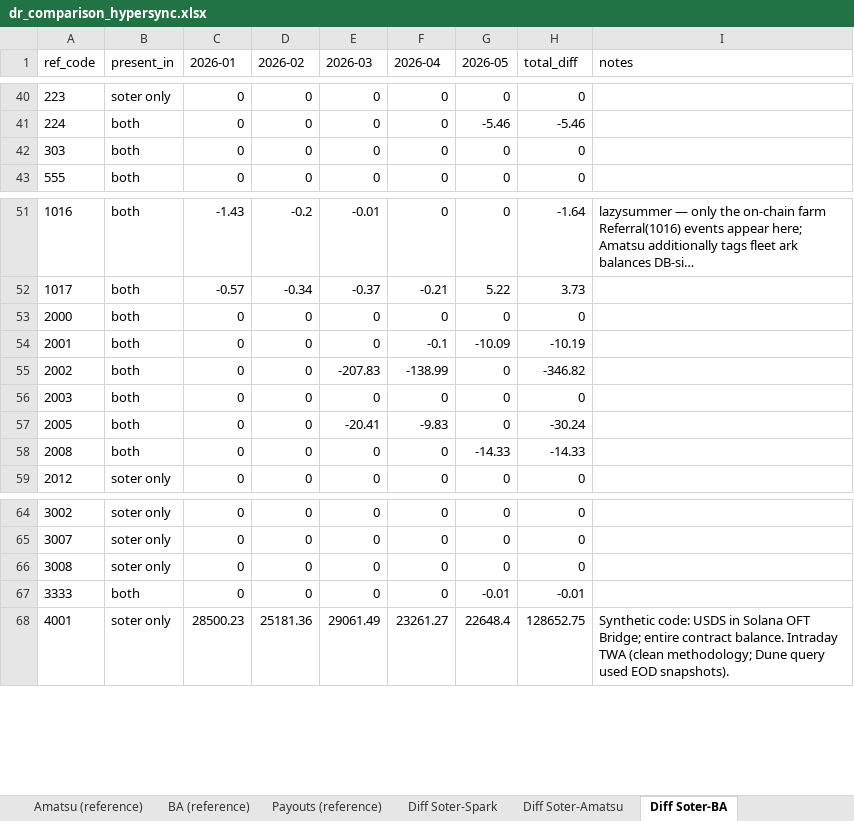
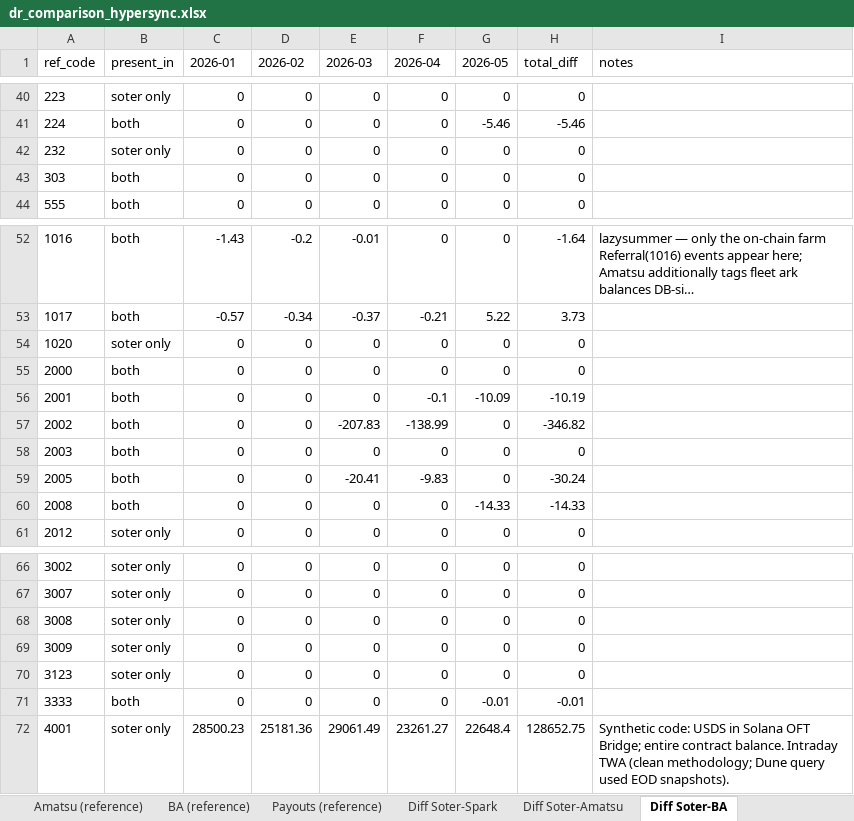
Before and after one commit to soterlabs/settle-dr-dune, an Excel workbook: hypersync-results/dr_comparison_hypersync.xlsx, sheet Diff Soter-BA, drawn as a sheet; only a part is shown, gaps mark what is left out; long unchanged cells end in …; values as stored, in another font and other column widths than the file's, no borders; the diff names each change by its address in the sheet, - before the commit and + after, or states it on an @@ line.

```diff
--- a/hypersync-results/dr_comparison_hypersync.xlsx (sheet Diff Soter-BA)
+++ b/hypersync-results/dr_comparison_hypersync.xlsx (sheet Diff Soter-BA)
+row 42: 232 | soter only | 0 | 0 | 0 | 0 | 0 | 0
+row 54: 1020 | soter only | 0 | 0 | 0 | 0 | 0 | 0
+row 69: 3009 | soter only | 0 | 0 | 0 | 0 | 0 | 0
+row 70: 3123 | soter only | 0 | 0 | 0 | 0 | 0 | 0
```
Also changed, not shown: sheet Soter by Ref Code Token, sheet Payable by Ref Code, sheet Soter by Ref Code, sheet Diff Soter-Spark, sheet Diff Soter-Amatsu, sheet Diff Soter-Payouts, 1 more sheet, 10 other files.
